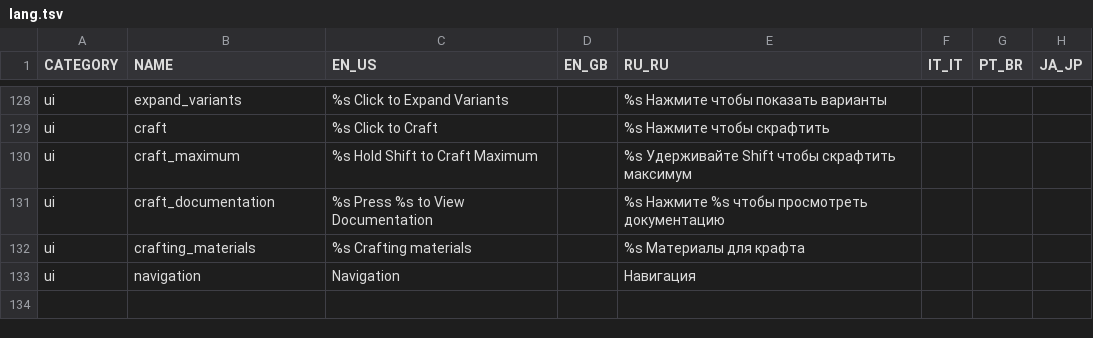
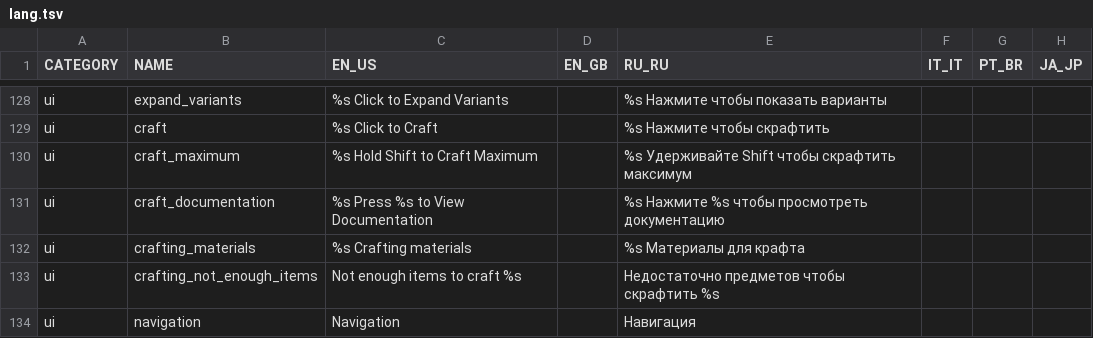
Before and after one commit to bbfh-dev/bubblellaneous-pack, a TSV file: plugins/lang/data/lang.tsv, drawn as a sheet; only a part is shown, gaps mark what is left out; the diff names each change by its address in the sheet, - before the commit and + after, or states it on an @@ line.

Commit message:
Implement crafting of a single entry

```diff
--- a/plugins/lang/data/lang.tsv
+++ b/plugins/lang/data/lang.tsv
+row 133: ui | crafting_not_enough_items | Not enough items to craft %s |  | Недостаточно предметов чтобы скрафтить %s
```
Also changed, not shown: 13 other files.
